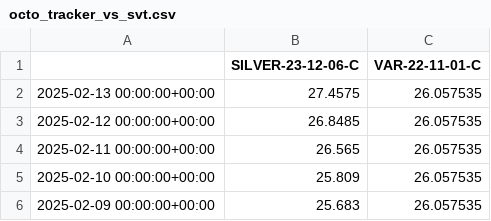
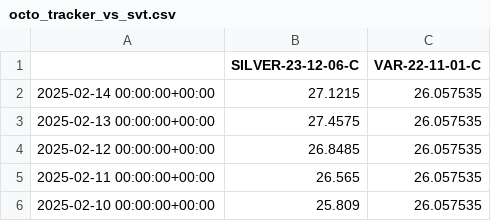
Before and after one commit to pstone22/octopus_tracker_vs_svt, a CSV file: octo_tracker_vs_svt.csv, drawn as a sheet; only a part is shown; the shorter side is filled out with more unchanged rows.

```diff
--- a/octo_tracker_vs_svt.csv
+++ b/octo_tracker_vs_svt.csv
@@ -1,2 +1,3 @@
 ,SILVER-23-12-06-C,VAR-22-11-01-C
+2025-02-14 00:00:00+00:00,27.1215,26.057535
 2025-02-13 00:00:00+00:00,27.4575,26.057535
```
Also changed, not shown: 1 other file.
